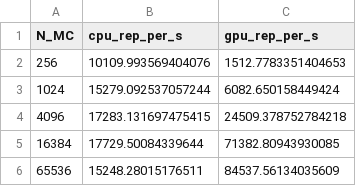
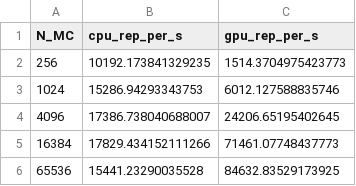
Before and after one commit to ethank5149/Parameterized-AeroStructural-State-Estimation-Sandbox, a CSV file: results/v8-throughput.csv, drawn as a sheet.

```diff
--- a/results/v8-throughput.csv
+++ b/results/v8-throughput.csv
@@ -1,6 +1,6 @@
 N_MC,cpu_rep_per_s,gpu_rep_per_s
-256,10109.993569404076,1512.7783351404653
-1024,15279.092537057244,6082.650158449424
-4096,17283.131697475415,24509.378752784218
-16384,17729.50084339644,71382.80943930085
-65536,15248.28015176511,84537.56134035609
+256,10192.173841329235,1514.3704975423773
+1024,15286.94293343753,6012.127588835746
+4096,17386.738040688007,24206.65195402645
+16384,17829.434152111266,71461.07748437773
+65536,15441.23290035528,84632.83529173925
```
Also changed, not shown: results/v3-explicit-dt.csv, results/v3-strategies.csv, 29 other files.
